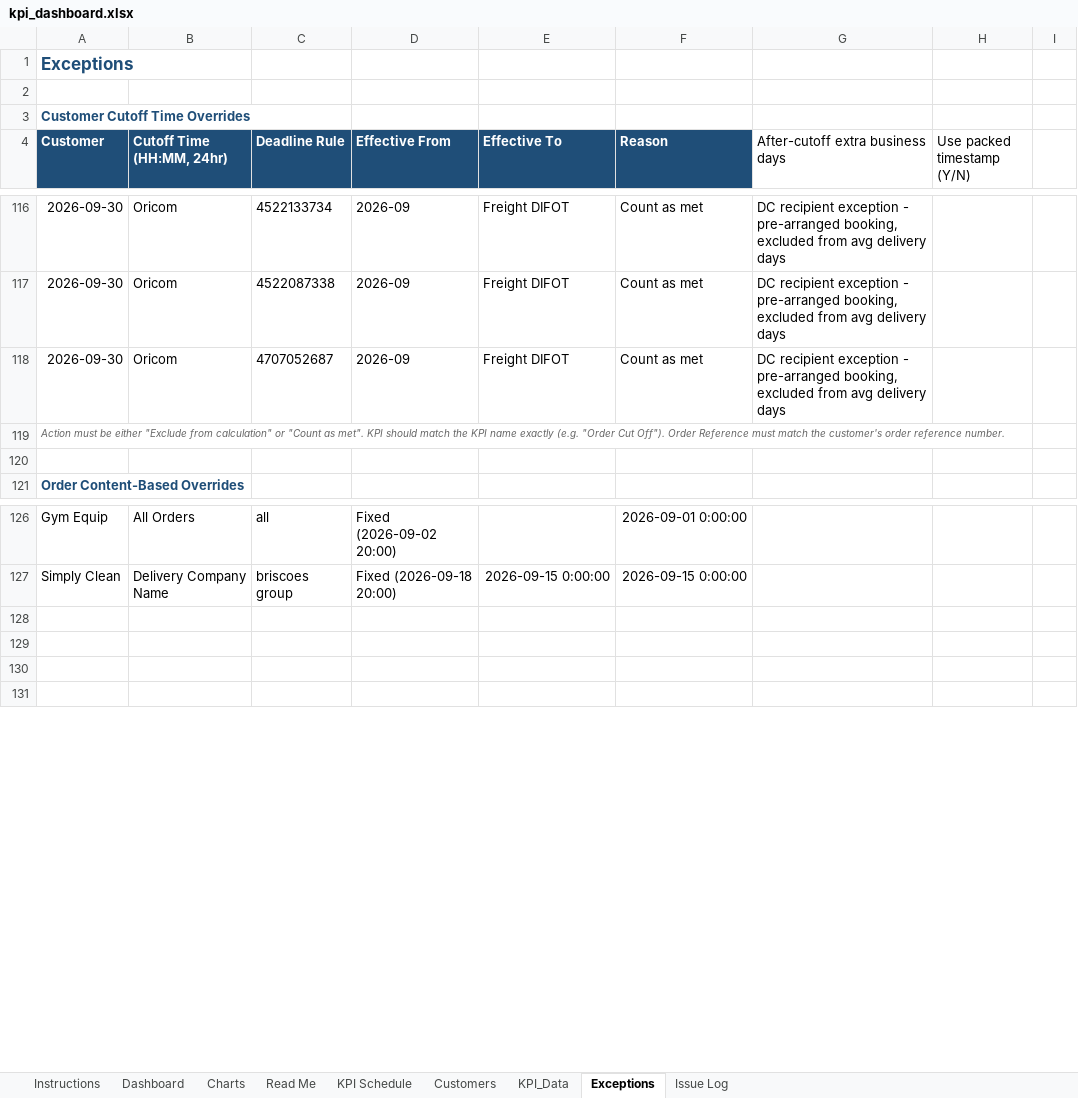
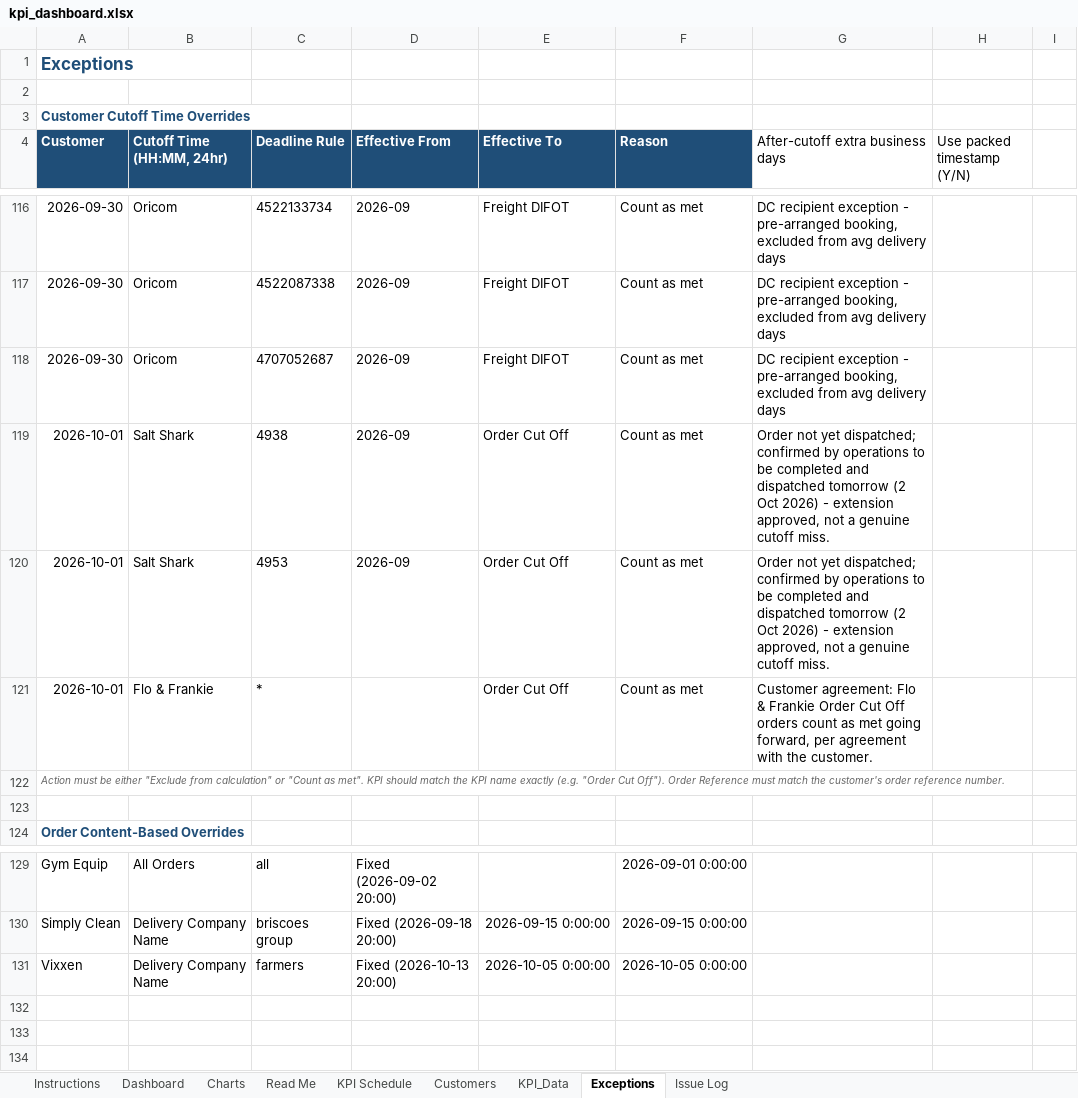
Before and after one commit to Mike-FulfilmentPlus/Fulfilment-Plus-Dashboards, an Excel workbook: pipeline/kpi_dashboard.xlsx, sheet Exceptions, drawn as a sheet; only a part is shown, gaps mark what is left out; values as stored, in another font and other column widths than the file's, no borders; addresses are those after the commit; the diff names each change by its address in the sheet, - before the commit and + after, or states it on an @@ line.

```diff
--- a/pipeline/kpi_dashboard.xlsx (sheet Exceptions)
+++ b/pipeline/kpi_dashboard.xlsx (sheet Exceptions)
+row 119: 2026-10-01 | Salt Shark | 4938 | 2026-09 | Order Cut Off | Count as met | Order not yet dispatched; confirmed by operations to be completed and dispatched tomorrow (2 Oct 2026) - extension approved, not a genuine cutoff miss.
+row 120: 2026-10-01 | Salt Shark | 4953 | 2026-09 | Order Cut Off | Count as met | Order not yet dispatched; confirmed by operations to be completed and dispatched tomorrow (2 Oct 2026) - extension approved, not a genuine cutoff miss.
+row 121: 2026-10-01 | Flo & Frankie | * |  | Order Cut Off | Count as met | Customer agreement: Flo & Frankie Order Cut Off orders count as met going forward, per agreement with the customer.
-row 131: (empty)
+row 131: Vixxen | Delivery Company Name | farmers | Fixed (2026-10-13 20:00) | 2026-10-05 0:00:00 | 2026-10-05 0:00:00
```
Also changed, not shown: charts or pictures, 3 other files.
